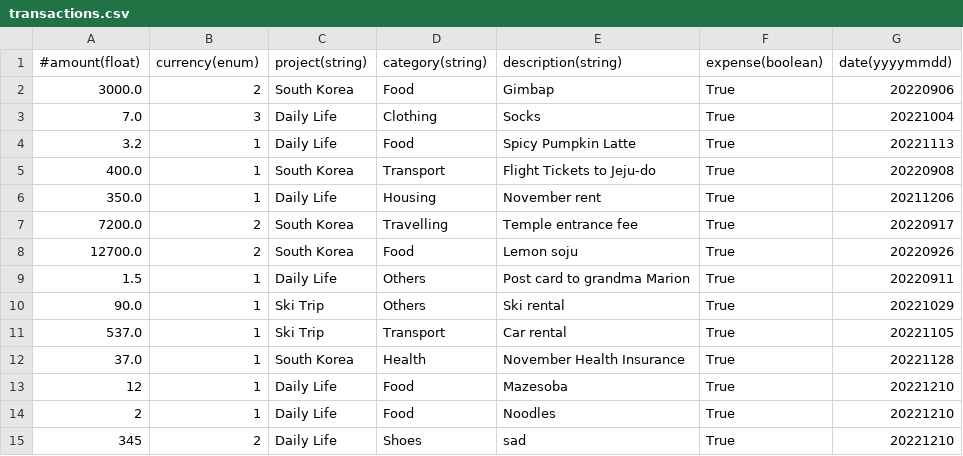
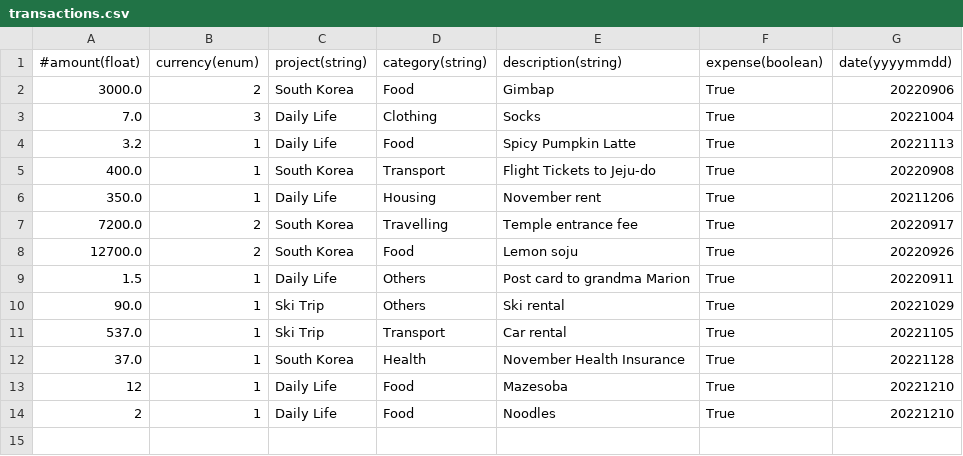
Before and after one commit to charlottesarter/moneytor, a CSV file: data/transactions.csv, drawn as a sheet; the diff names each change by its address in the sheet, - before the commit and + after, or states it on an @@ line.

```diff
--- a/data/transactions.csv
+++ b/data/transactions.csv
-row 15: 345 | 2 | Daily Life | Shoes | sad | True | 20221210
```
Also changed, not shown: 1 other file.
